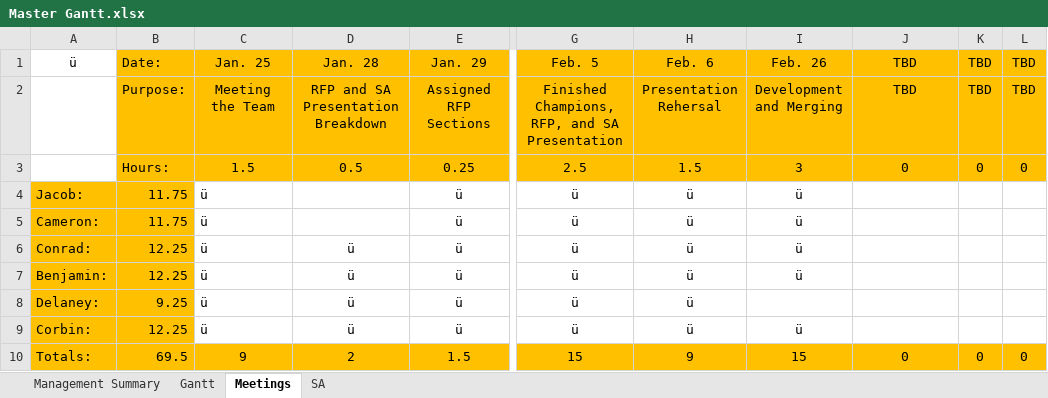
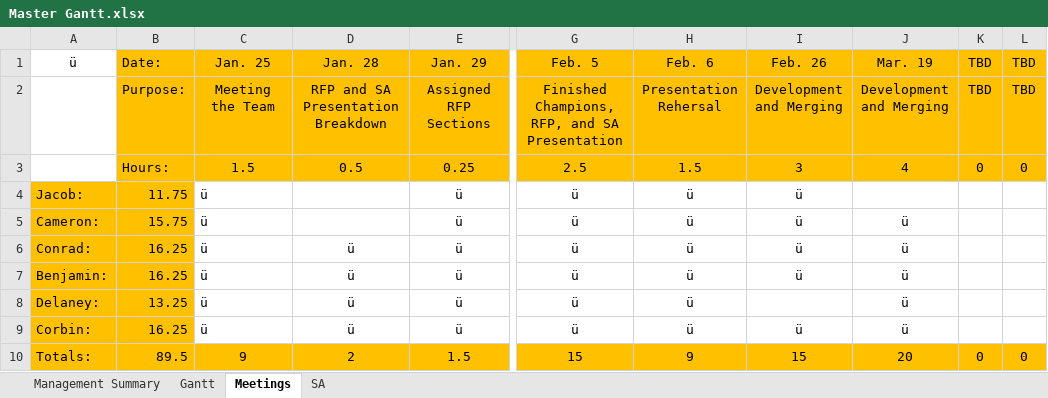
Before and after one commit to Jacob-Friedberg/Maze_Runner, an Excel workbook: Documents/Master Gantt.xlsx, sheet Meetings, drawn as a sheet; only a part is shown, gaps mark what is left out; values as stored, in another font and other column widths than the file's, no borders; the diff names each change by its address in the sheet, - before the commit and + after, or states it on an @@ line.

```diff
--- a/Documents/Master Gantt.xlsx (sheet Meetings)
+++ b/Documents/Master Gantt.xlsx (sheet Meetings)
-J1: TBD
+J1: Mar. 19
-J2: TBD
+J2: Development and Merging
-J3: 0
+J3: 4
-B5: 11.75
+B5: 15.75
-J5:J9: (empty)
+J5:J9: ü
-B6:B7: 12.25
+B6:B7: 16.25
-B8: 9.25
+B8: 13.25
-B9: 12.25
+B9: 16.25
-B10: 69.5
+B10: 89.5
-J10: 0
+J10: 20
```
Also changed, not shown: sheet Management Summary.
